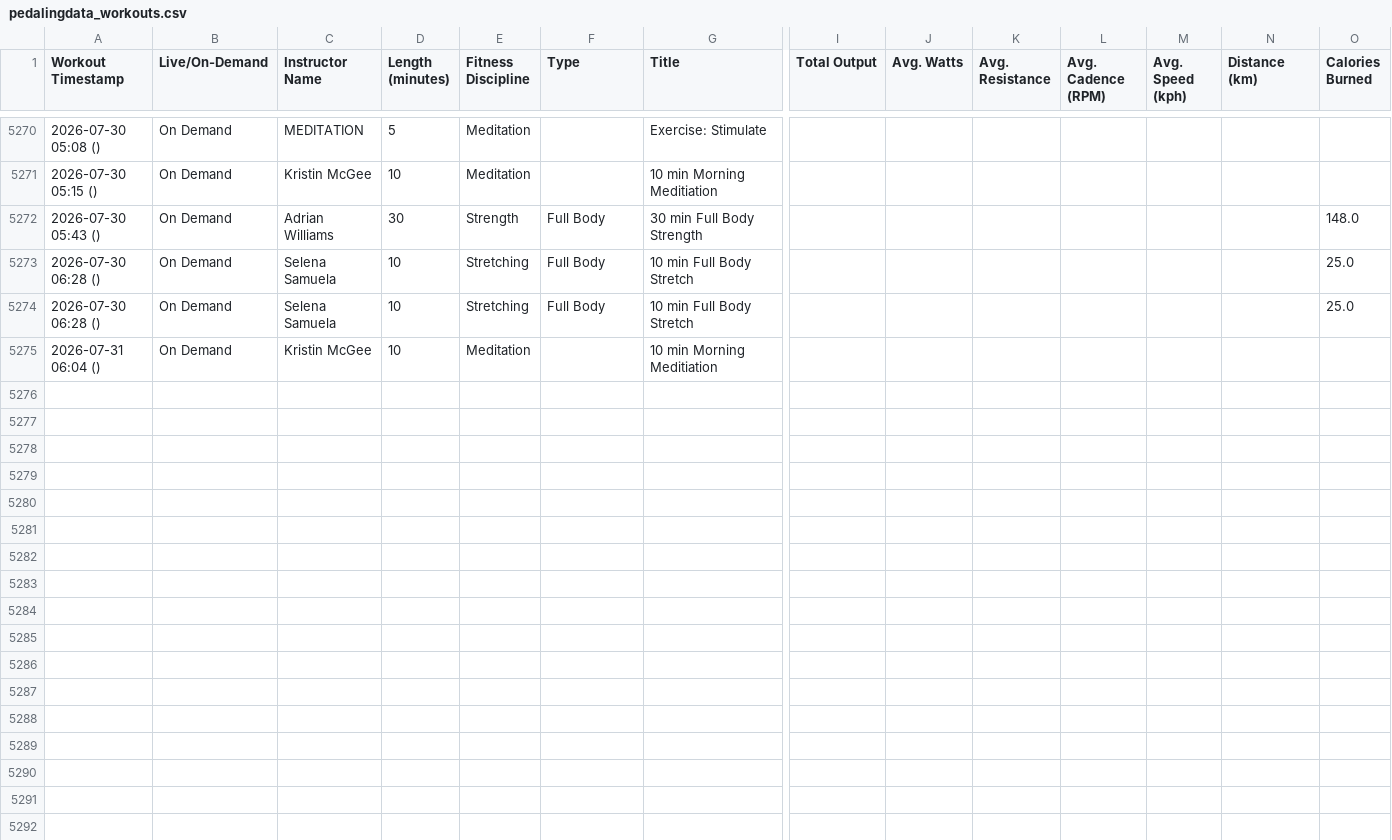
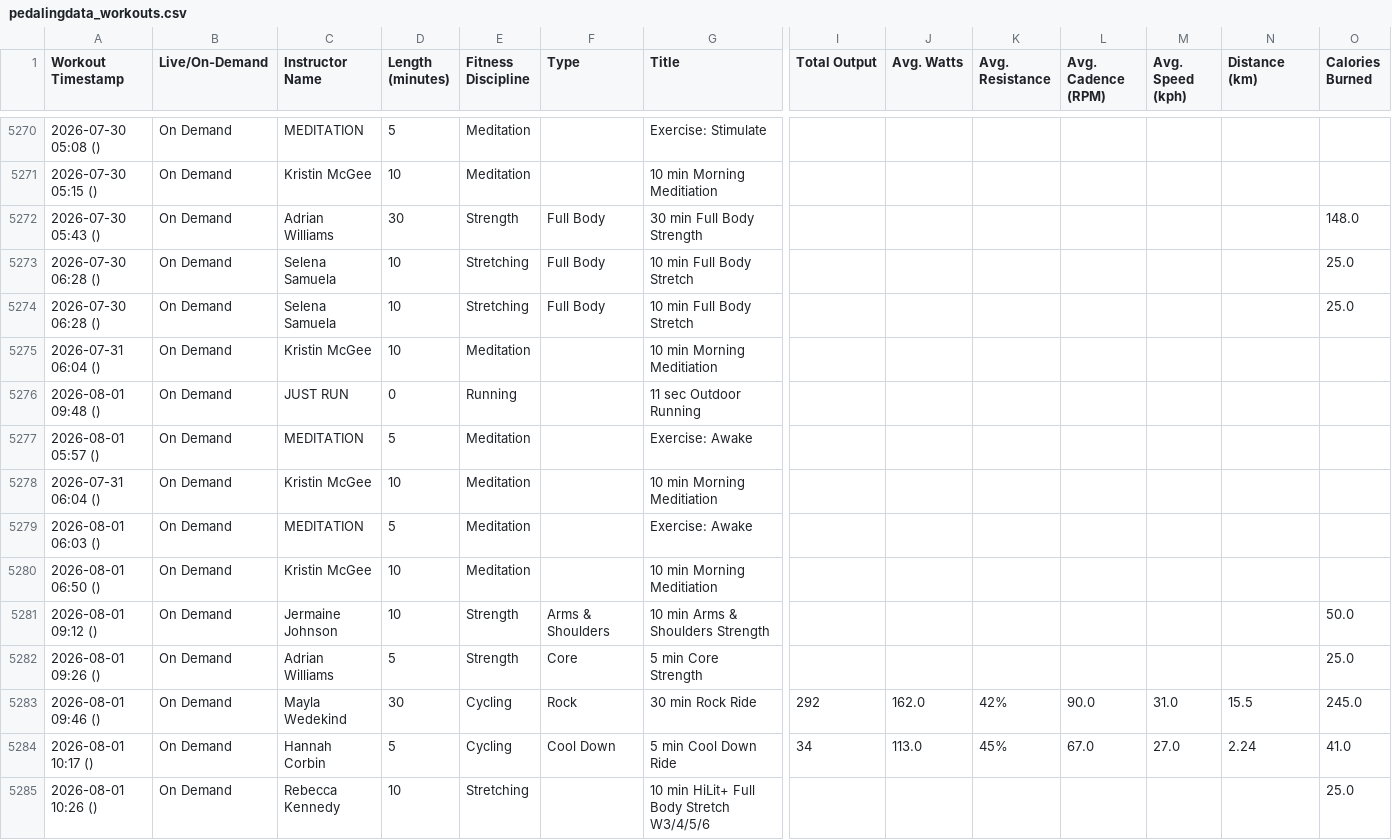
Before and after one commit to soroosj/peloton-dashboard, a CSV file: pedalingdata_workouts.csv, drawn as a sheet; only a part is shown, gaps mark what is left out; rows hold the shown columns only; the diff names each change by its address in the sheet, - before the commit and + after, or states it on an @@ line.

Commit message:
Auto-update CSV 2026-08-01 20:00

```diff
--- a/pedalingdata_workouts.csv
+++ b/pedalingdata_workouts.csv
+row 5276: 2026-08-01 09:48 () | On Demand | JUST RUN | 0 | Running |  | 11 sec Outdoor Running
+row 5277: 2026-08-01 05:57 () | On Demand | MEDITATION | 5 | Meditation |  | Exercise: Awake
+row 5278: 2026-07-31 06:04 () | On Demand | Kristin McGee | 10 | Meditation |  | 10 min Morning Meditiation
+row 5279: 2026-08-01 06:03 () | On Demand | MEDITATION | 5 | Meditation |  | Exercise: Awake
+row 5280: 2026-08-01 06:50 () | On Demand | Kristin McGee | 10 | Meditation |  | 10 min Morning Meditiation
+row 5281: 2026-08-01 09:12 () | On Demand | Jermaine Johnson | 10 | Strength | Arms & Shoulders | 10 min Arms & Shoulders Strength |  |  |  |  |  |  | 50.0
+row 5282: 2026-08-01 09:26 () | On Demand | Adrian Williams | 5 | Strength | Core | 5 min Core Strength |  |  |  |  |  |  | 25.0
+row 5283: 2026-08-01 09:46 () | On Demand | Mayla Wedekind | 30 | Cycling | Rock | 30 min Rock Ride | 292 | 162.0 | 42% | 90.0 | 31.0 | 15.5 | 245.0
+row 5284: 2026-08-01 10:17 () | On Demand | Hannah Corbin | 5 | Cycling | Cool Down | 5 min Cool Down Ride | 34 | 113.0 | 45% | 67.0 | 27.0 | 2.24 | 41.0
+row 5285: 2026-08-01 10:26 () | On Demand | Rebecca Kennedy | 10 | Stretching |  | 10 min HiLit+ Full Body Stretch W3/4/5/6 |  |  |  |  |  |  | 25.0
```
